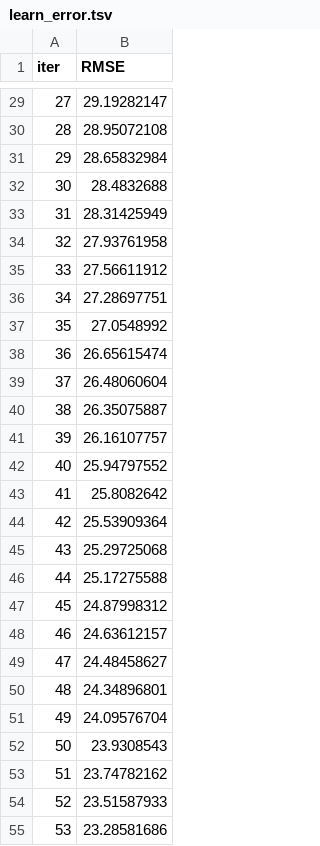
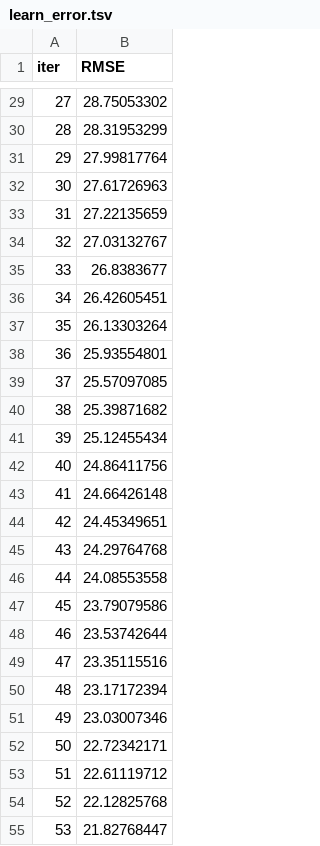
Before and after one commit to AliciaXia222/Capstone-Team-Climate-Trace, a TSV file: notebooks/catboost_info/learn_error.tsv, drawn as a sheet; only a part is shown, gaps mark what is left out; the diff covers the shown part only.

```diff
--- a/notebooks/catboost_info/learn_error.tsv
+++ b/notebooks/catboost_info/learn_error.tsv
@@ -29,27 +29,27 @@ iter	RMSE
-27	29.19282147
-28	28.95072108
-29	28.65832984
-30	28.4832688
-31	28.31425949
-32	27.93761958
-33	27.56611912
-34	27.28697751
-35	27.0548992
-36	26.65615474
-37	26.48060604
-38	26.35075887
-39	26.16107757
-40	25.94797552
-41	25.8082642
-42	25.53909364
-43	25.29725068
-44	25.17275588
-45	24.87998312
-46	24.63612157
-47	24.48458627
-48	24.34896801
-49	24.09576704
-50	23.9308543
-51	23.74782162
-52	23.51587933
-53	23.28581686
+27	28.75053302
+28	28.31953299
+29	27.99817764
+30	27.61726963
+31	27.22135659
+32	27.03132767
+33	26.8383677
+34	26.42605451
+35	26.13303264
+36	25.93554801
+37	25.57097085
+38	25.39871682
+39	25.12455434
+40	24.86411756
+41	24.66426148
+42	24.45349651
+43	24.29764768
+44	24.08553558
+45	23.79079586
+46	23.53742644
+47	23.35115516
+48	23.17172394
+49	23.03007346
+50	22.72342171
+51	22.61119712
+52	22.12825768
+53	21.82768447
```
Also changed, not shown: 73 edited cells elsewhere in this file, notebooks/catboost_info/time_left.tsv, results/comparison_average_results.csv, 41 other files.
